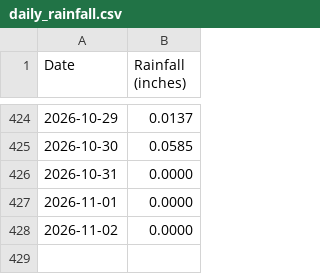
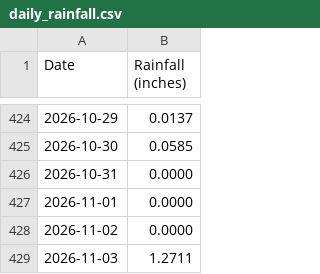
Before and after one commit to pinonimx/tempest-rainfall-main, a CSV file: daily_rainfall.csv, drawn as a sheet; only a part is shown, gaps mark what is left out.

```diff
--- a/daily_rainfall.csv
+++ b/daily_rainfall.csv
@@ -428 +428,2 @@ Date,Rainfall (inches)
 2026-11-02,0.0000
+2026-11-03,1.2711
```
